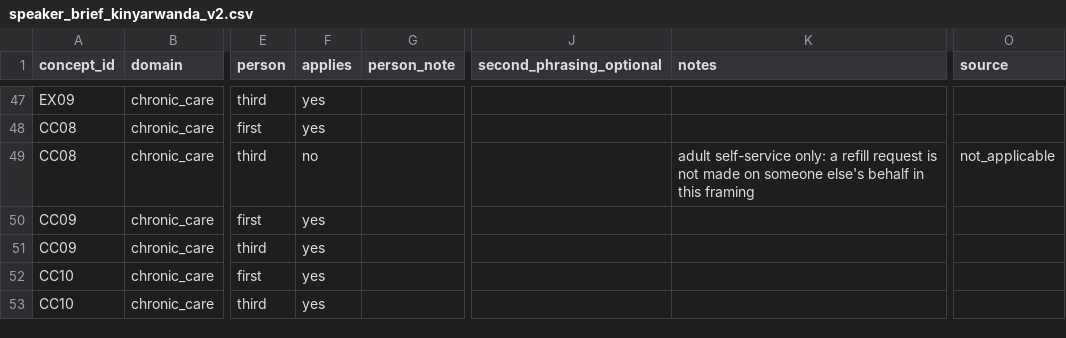
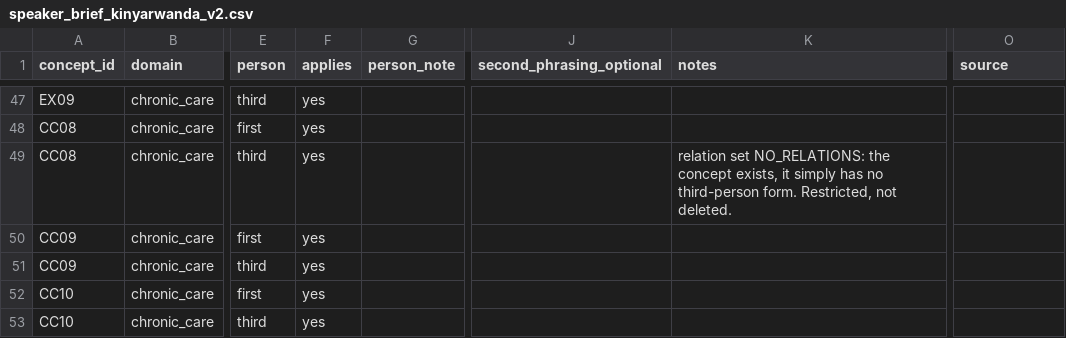
Before and after one commit to mariusbayizere/healthguard-ai, a CSV file: kinyamed/ml_model/review/speaker_brief_kinyarwanda_v2.csv, drawn as a sheet; only a part is shown, gaps mark what is left out; the diff names each change by its address in the sheet, - before the commit and + after, or states it on an @@ line.

```diff
--- a/kinyamed/ml_model/review/speaker_brief_kinyarwanda_v2.csv
+++ b/kinyamed/ml_model/review/speaker_brief_kinyarwanda_v2.csv
-F49 (applies): no
+F49 (applies): yes
-K49 (notes): adult self-service only: a refill request is not made on someone else's behalf in this framing
+K49 (notes): relation set NO_RELATIONS: the concept exists, it simply has no third-person form. Restricted, not deleted.
-O49 (source): not_applicable
+O49 (source): (empty)
```
Also changed, not shown: 4 other files.
